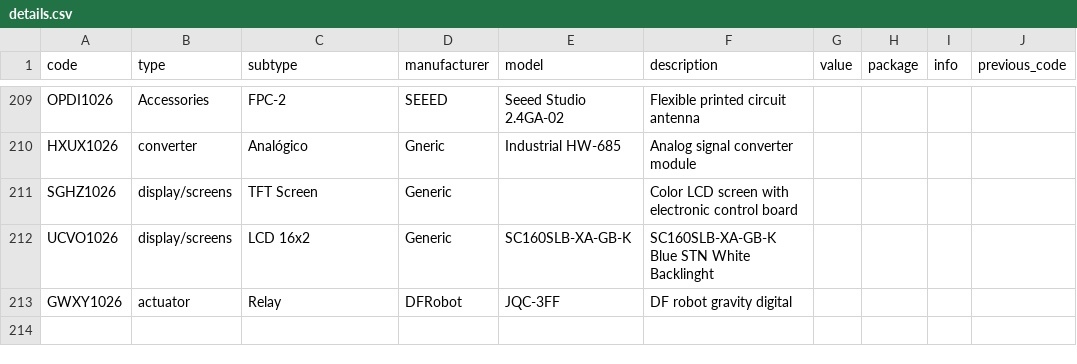
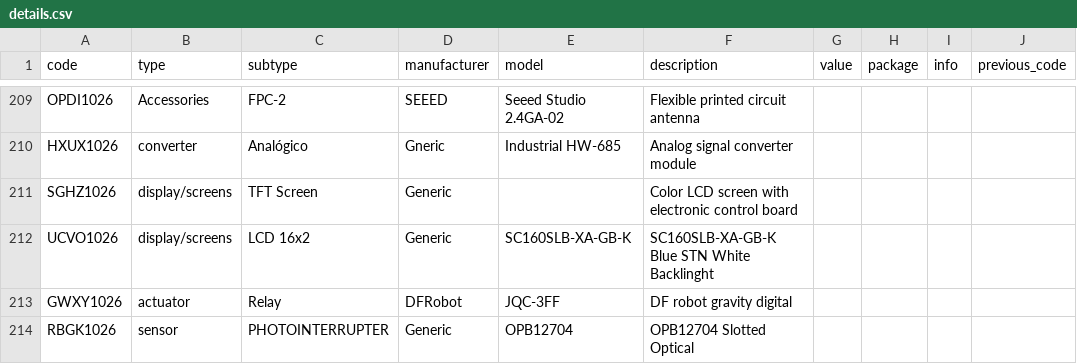
Before and after one commit to DeltaLabo/inventory, a CSV file: data/details.csv, drawn as a sheet; only a part is shown, gaps mark what is left out.

Commit message:
Save inventory addition f7bf3c4dd2064259b52379bd94b7e77a: RBGK1026

```diff
--- a/data/details.csv
+++ b/data/details.csv
@@ -213 +213,2 @@ UCVO1026,display/screens,LCD 16x2,Generic,SC160SLB-XA-GB-K,SC160SLB-XA-GB-K Blue
 GWXY1026,actuator,Relay,DFRobot,JQC-3FF,DF robot gravity digital,,,,
+RBGK1026,sensor,PHOTOINTERRUPTER,Generic,OPB12704,OPB12704 Slotted Optical,,,,
```
Also changed, not shown: data/locations.csv, 1 other file.
